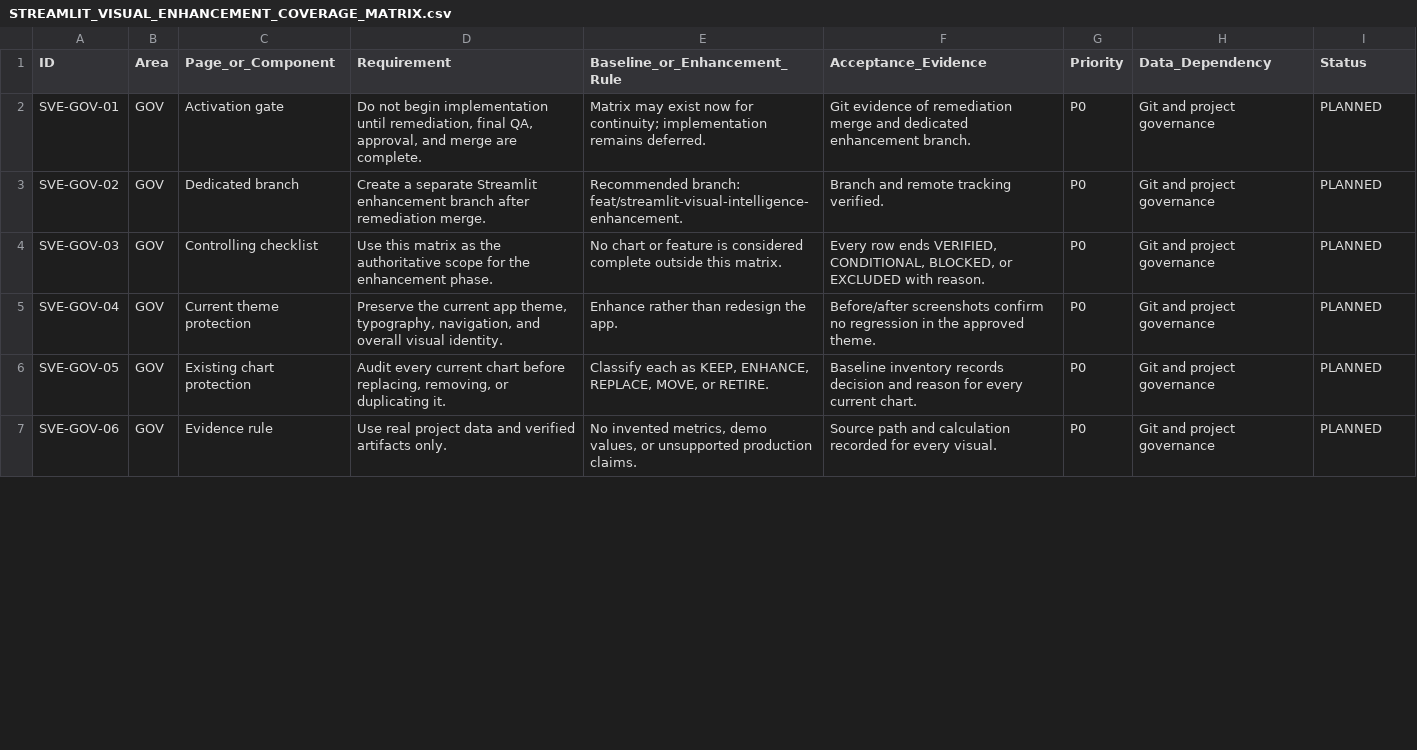
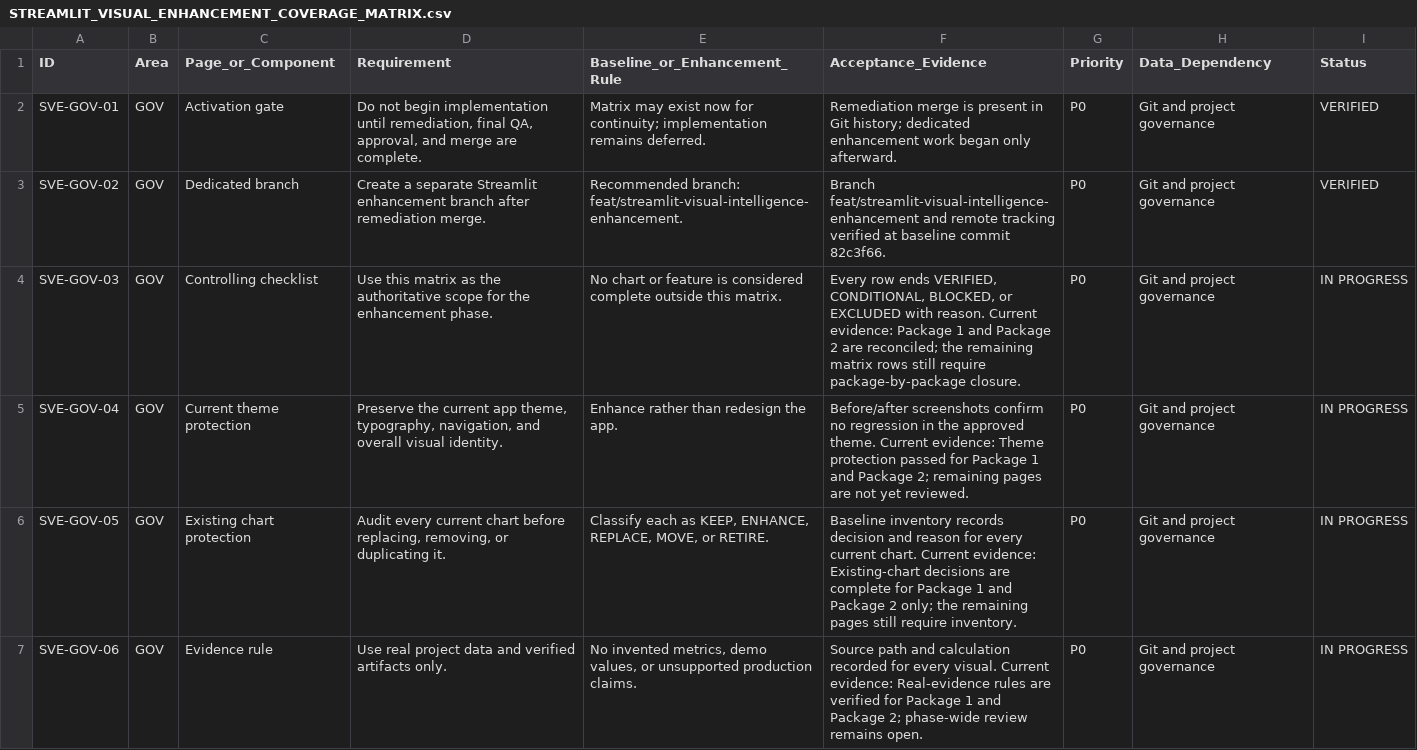
Before and after one commit to RuturajM31/E-Commerce-Conversion-Intelligence-Platform, a CSV file: docs/streamlit/STREAMLIT_VISUAL_ENHANCEMENT_COVERAGE_MATRIX.csv, drawn as a sheet; only a part is shown; the diff covers the shown part only.

Commit message:
feat(streamlit): close executive overview intelligence package

```diff
--- a/docs/streamlit/STREAMLIT_VISUAL_ENHANCEMENT_COVERAGE_MATRIX.csv
+++ b/docs/streamlit/STREAMLIT_VISUAL_ENHANCEMENT_COVERAGE_MATRIX.csv
@@ -1,7 +1,7 @@
 ID,Area,Page_or_Component,Requirement,Baseline_or_Enhancement_Rule,Acceptance_Evidence,Priority,Data_Dependency,Status
-SVE-GOV-01,GOV,Activation gate,"Do not begin implementation until remediation, final QA, approval, and merge are complete.",Matrix may exist now for continuity; implementation remains deferred.,Git evidence of remediation merge and dedicated enhancement branch.,P0,Git and project governance,PLANNED
-SVE-GOV-02,GOV,Dedicated branch,Create a separate Streamlit enhancement branch after remediation merge.,Recommended branch: feat/streamlit-visual-intelligence-enhancement.,Branch and remote tracking verified.,P0,Git and project governance,PLANNED
-SVE-GOV-03,GOV,Controlling checklist,Use this matrix as the authoritative scope for the enhancement phase.,No chart or feature is considered complete outside this matrix.,"Every row ends VERIFIED, CONDITIONAL, BLOCKED, or EXCLUDED with reason.",P0,Git and project governance,PLANNED
-SVE-GOV-04,GOV,Current theme protection,"Preserve the current app theme, typography, navigation, and overall visual identity.",Enhance rather than redesign the app.,Before/after screenshots confirm no regression in the approved theme.,P0,Git and project governance,PLANNED
-SVE-GOV-05,GOV,Existing chart protection,"Audit every current chart before replacing, removing, or duplicating it.","Classify each as KEEP, ENHANCE, REPLACE, MOVE, or RETIRE.",Baseline inventory records decision and reason for every current chart.,P0,Git and project governance,PLANNED
-SVE-GOV-06,GOV,Evidence rule,Use real project data and verified artifacts only.,"No invented metrics, demo values, or unsupported production claims.",Source path and calculation recorded for every visual.,P0,Git and project governance,PLANNED
+SVE-GOV-01,GOV,Activation gate,"Do not begin implementation until remediation, final QA, approval, and merge are complete.",Matrix may exist now for continuity; implementation remains deferred.,Remediation merge is present in Git history; dedicated enhancement work began only afterward.,P0,Git and project governance,VERIFIED
+SVE-GOV-02,GOV,Dedicated branch,Create a separate Streamlit enhancement branch after remediation merge.,Recommended branch: feat/streamlit-visual-intelligence-enhancement.,Branch feat/streamlit-visual-intelligence-enhancement and remote tracking verified at baseline commit 82c3f66.,P0,Git and project governance,VERIFIED
+SVE-GOV-03,GOV,Controlling checklist,Use this matrix as the authoritative scope for the enhancement phase.,No chart or feature is considered complete outside this matrix.,"Every row ends VERIFIED, CONDITIONAL, BLOCKED, or EXCLUDED with reason. Current evidence: Package 1 and Package 2 are reconciled; the remaining matrix rows still require package-by-package closure.",P0,Git and project governance,IN PROGRESS
+SVE-GOV-04,GOV,Current theme protection,"Preserve the current app theme, typography, navigation, and overall visual identity.",Enhance rather than redesign the app.,Before/after screenshots confirm no regression in the approved theme. Current evidence: Theme protection passed for Package 1 and Package 2; remaining pages are not yet reviewed.,P0,Git and project governance,IN PROGRESS
+SVE-GOV-05,GOV,Existing chart protection,"Audit every current chart before replacing, removing, or duplicating it.","Classify each as KEEP, ENHANCE, REPLACE, MOVE, or RETIRE.",Baseline inventory records decision and reason for every current chart. Current evidence: Existing-chart decisions are complete for Package 1 and Package 2 only; the remaining pages still require inventory.,P0,Git and project governance,IN PROGRESS
+SVE-GOV-06,GOV,Evidence rule,Use real project data and verified artifacts only.,"No invented metrics, demo values, or unsupported production claims.",Source path and calculation recorded for every visual. Current evidence: Real-evidence rules are verified for Package 1 and Package 2; phase-wide review remains open.,P0,Git and project governance,IN PROGRESS
```
Also changed, not shown: 102 edited cells elsewhere in this file, docs/streamlit/PACKAGE_01_MATRIX_EVIDENCE.csv, 11 other files.
